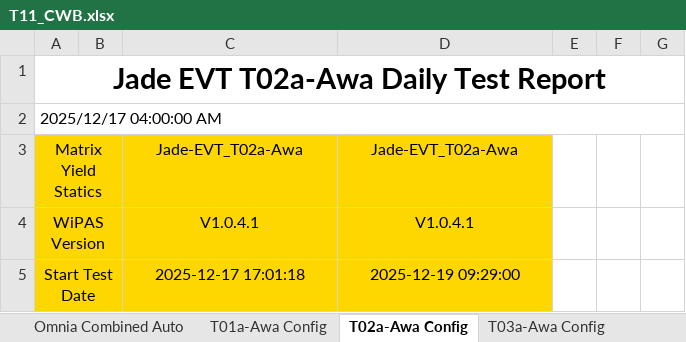
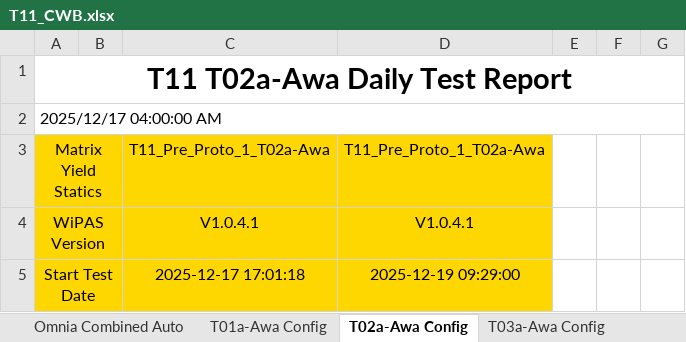
Before and after one commit to yc1-coder/LX_T11_SAC_Report, an Excel workbook: T11_CWB.xlsx, sheet T02a-Awa Config, drawn as a sheet; only a part is shown; values as stored, in another font and other column widths than the file's, no borders; the diff names each change by its address in the sheet, - before the commit and + after, or states it on an @@ line.

```diff
--- a/T11_CWB.xlsx (sheet T02a-Awa Config)
+++ b/T11_CWB.xlsx (sheet T02a-Awa Config)
-A1: Jade EVT T02a-Awa Daily Test Report
+A1: T11 T02a-Awa Daily Test Report
-C3: Jade-EVT_T02a-Awa
+C3: T11_Pre_Proto_1_T02a-Awa
-D3: Jade-EVT_T02a-Awa
+D3: T11_Pre_Proto_1_T02a-Awa
```
Also changed, not shown: sheet Omnia Combined Auto, sheet T01a-Awa Config, sheet T03a-Awa Config, 2 other files.
